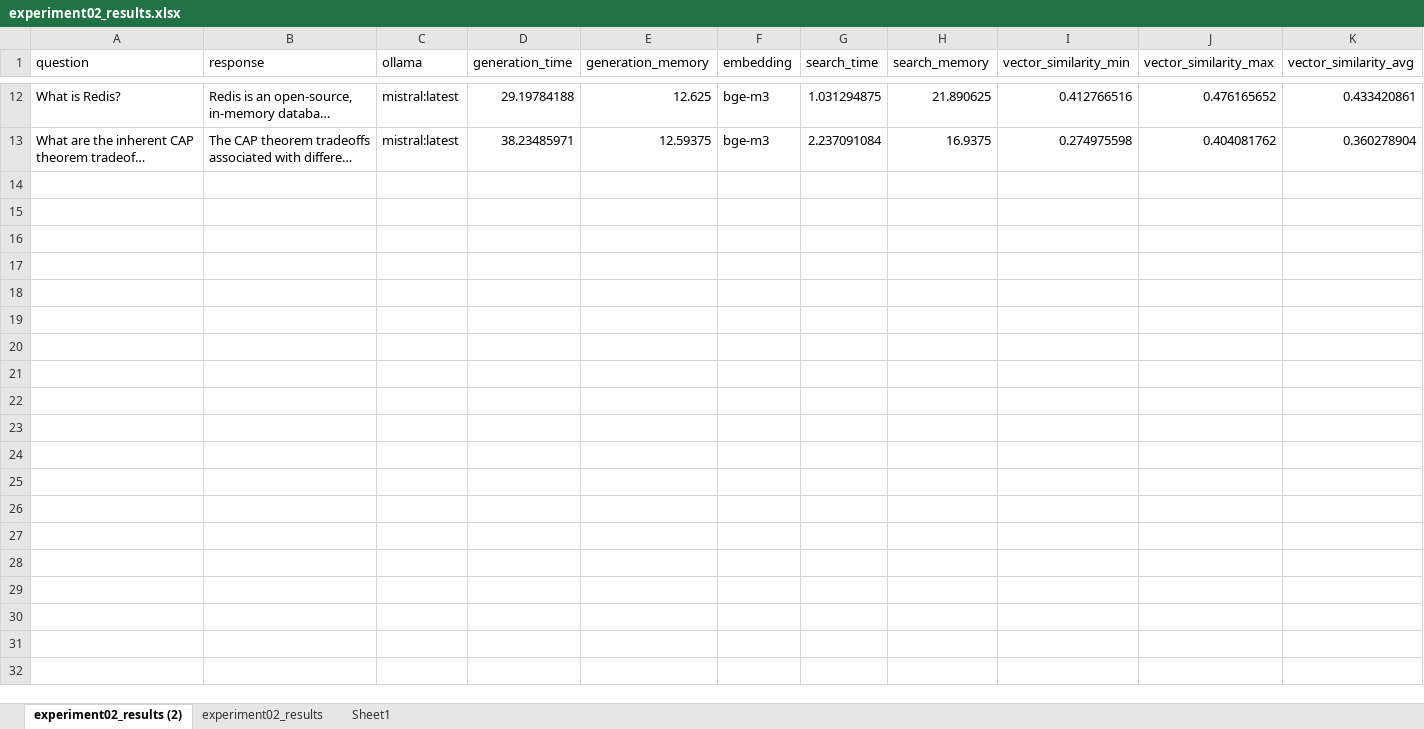
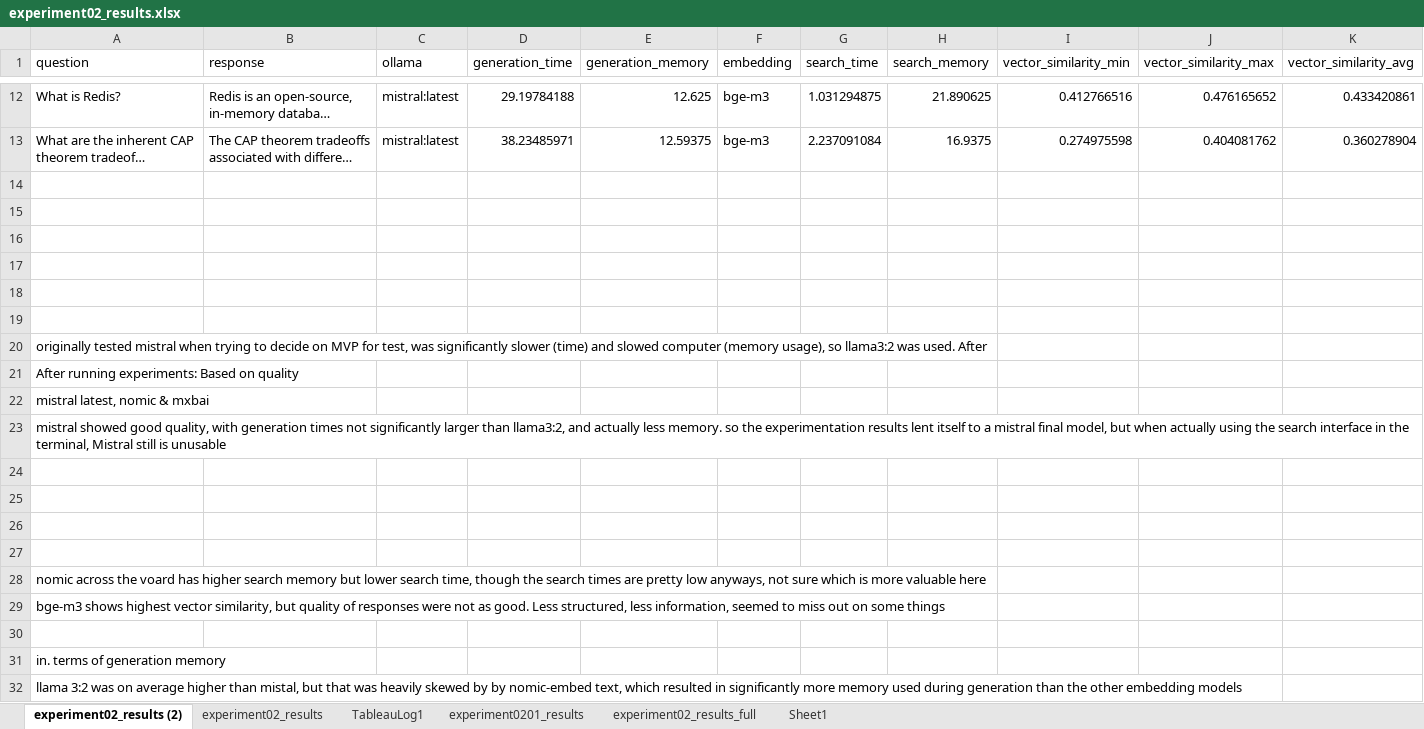
Before and after one commit to maxgrotstein/ds4300-practical-02, an Excel workbook: src/results/experiment02_results.xlsx, sheet experiment02_results (2), drawn as a sheet; only a part is shown, gaps mark what is left out; long unchanged cells end in …; values as stored, in another font and other column widths than the file's, no borders; table styles not drawn; the diff covers the shown part only; the diff names each change by its address in the sheet, - before the commit and + after, or states it on an @@ line.

Commit message:
Experiment 2

```diff
--- a/src/results/experiment02_results.xlsx (sheet experiment02_results (2))
+++ b/src/results/experiment02_results.xlsx (sheet experiment02_results (2))
+sheet tab: TableauLog1
+sheet tab: experiment0201_results
+sheet tab: experiment02_results_full
+row 14: (empty)
+row 15: (empty)
+row 16: (empty)
+row 17: (empty)
+row 18: (empty)
+row 19: (empty)
+row 20: originally tested mistral when trying to decide on MVP for test, was significantly slower (time) and slowed computer (memory usage), so llama3:2 was used. After
+row 21: After running experiments: Based on quality
+row 22: mistral latest, nomic & mxbai
+row 23: mistral showed good quality, with generation times not significantly larger than llama3:2, and actually less memory. so the experimentation results lent itself to a mistral final model, but when actually using the search interface in the terminal, Mistral still is unusable
+row 24: (empty)
+row 25: (empty)
+row 26: (empty)
+row 27: (empty)
+row 28: nomic across the voard has higher search memory but lower search time, though the search times are pretty low anyways, not sure which is more valuable here
+row 29: bge-m3 shows highest vector similarity, but quality of responses were not as good. Less structured, less information, seemed to miss out on some things
+row 30: (empty)
+row 31: in. terms of generation memory
+row 32: llama 3:2 was on average higher than mistal, but that was heavily skewed by by nomic-embed text, which resulted in significantly more memory used during generation than the other embedding models
```
Also changed, not shown: 22 added rows elsewhere in this sheet, 10 other files.
